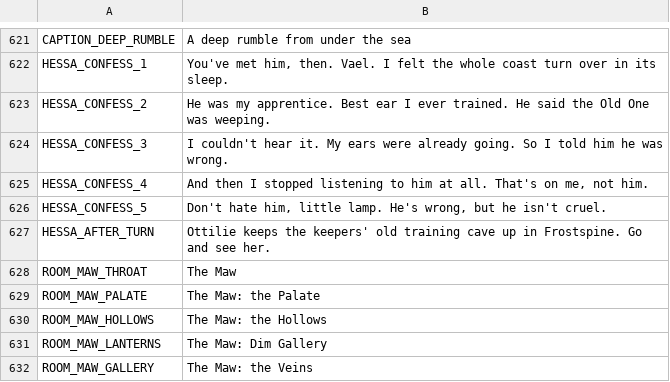
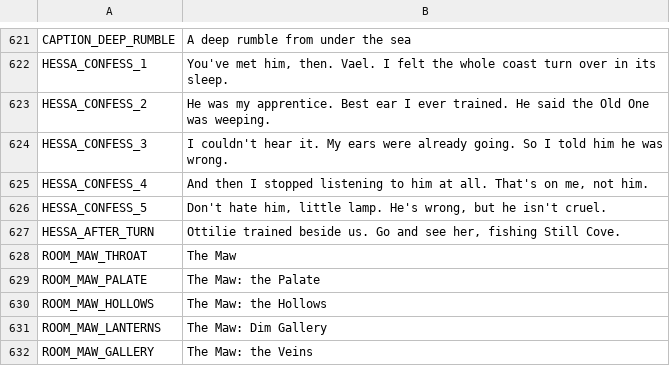
Before and after one commit to ashciraulo/Leviathan, a CSV file: locale/strings.csv, drawn as a sheet; only a part is shown, gaps mark what is left out.

```diff
--- a/locale/strings.csv
+++ b/locale/strings.csv
@@ -626,3 +626,3 @@ HESSA_CONFESS_4,"And then I stopped listening to him at all. That's on me, not h
 HESSA_CONFESS_5,"Don't hate him, little lamp. He's wrong, but he isn't cruel."
-HESSA_AFTER_TURN,"Ottilie keeps the keepers' old training cave up in Frostspine. Go and see her."
+HESSA_AFTER_TURN,"Ottilie trained beside us. Go and see her, fishing Still Cove."
 ROOM_MAW_THROAT,The Maw
```
Also changed, not shown: 2 other files.
